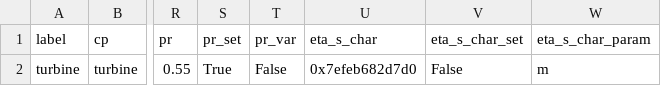
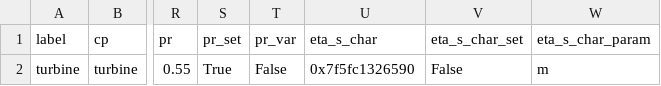
Before and after one commit to ChaofanChen/ORCSimulator, a CSV file: power_generation_with_low_T/comps/turbine.csv, drawn as a sheet; only a part is shown, gaps mark what is left out; the diff names each change by its address in the sheet, - before the commit and + after, or states it on an @@ line.

```diff
--- a/power_generation_with_low_T/comps/turbine.csv
+++ b/power_generation_with_low_T/comps/turbine.csv
-U2 (eta_s_char): 0x7efeb682d7d0
+U2 (eta_s_char): 0x7f5fc1326590
```
Also changed, not shown: power_generation_with_low_T/comps/char_line.csv, power_generation_with_low_T/comps/condenser.csv, 4 other files.
